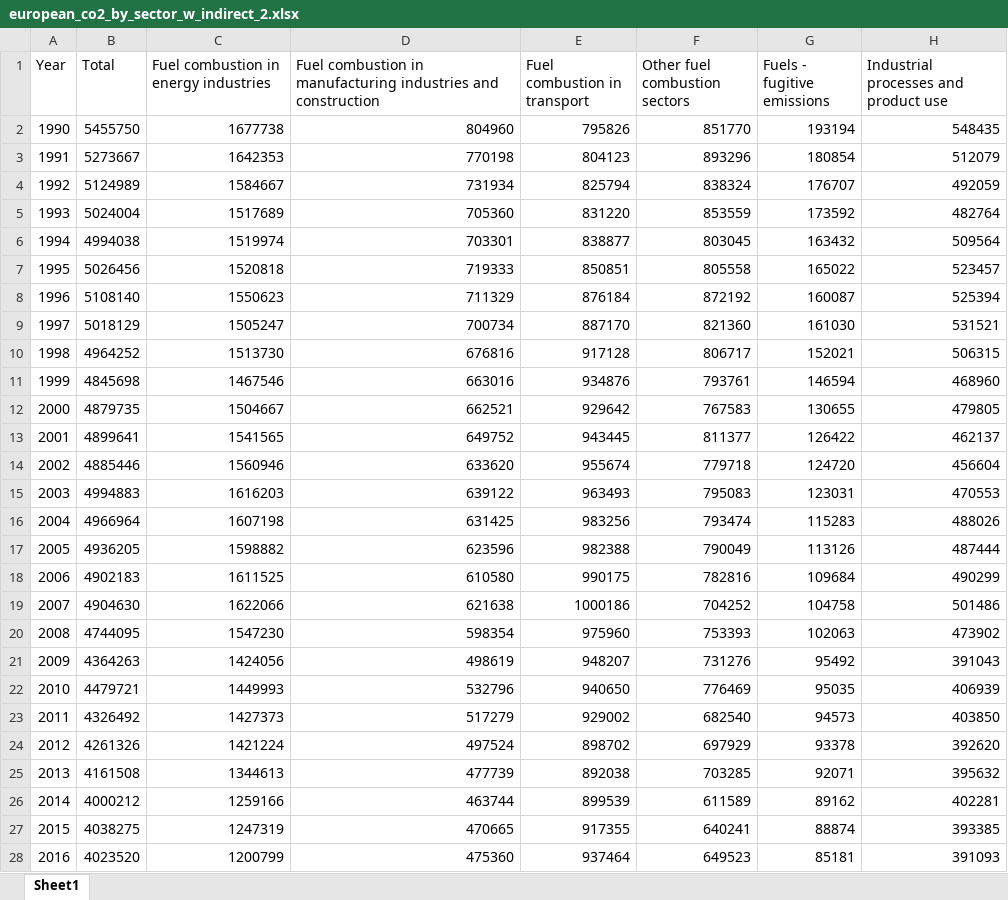
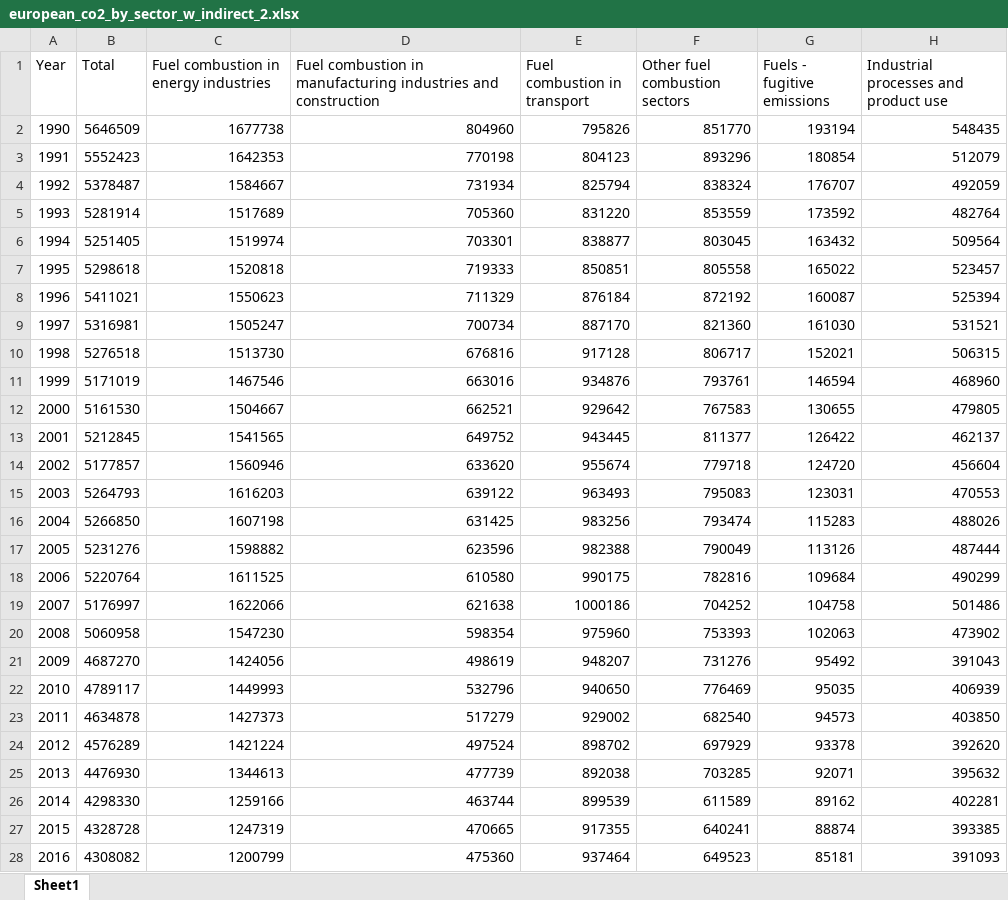
Before and after one commit to attekoskivaara/European-GHG-emissions, an Excel workbook: european_co2_by_sector_w_indirect_2.xlsx, sheet Sheet1, drawn as a sheet; only a part is shown; values as stored, in another font and other column widths than the file's, no borders; the diff covers the shown part only; the diff names each change by its address in the sheet, - before the commit and + after, or states it on an @@ line.

Commit message:
Add files via upload

```diff
--- a/european_co2_by_sector_w_indirect_2.xlsx (sheet Sheet1)
+++ b/european_co2_by_sector_w_indirect_2.xlsx (sheet Sheet1)
-B2 (Total): 5455750
+B2 (Total): 5646509
-B3 (Total): 5273667
+B3 (Total): 5552423
-B4 (Total): 5124989
+B4 (Total): 5378487
-B5 (Total): 5024004
+B5 (Total): 5281914
-B6 (Total): 4994038
+B6 (Total): 5251405
-B7 (Total): 5026456
+B7 (Total): 5298618
-B8 (Total): 5108140
+B8 (Total): 5411021
-B9 (Total): 5018129
+B9 (Total): 5316981
-B10 (Total): 4964252
+B10 (Total): 5276518
-B11 (Total): 4845698
+B11 (Total): 5171019
-B12 (Total): 4879735
+B12 (Total): 5161530
-B13 (Total): 4899641
+B13 (Total): 5212845
-B14 (Total): 4885446
+B14 (Total): 5177857
-B15 (Total): 4994883
+B15 (Total): 5264793
-B16 (Total): 4966964
+B16 (Total): 5266850
-B17 (Total): 4936205
+B17 (Total): 5231276
-B18 (Total): 4902183
+B18 (Total): 5220764
-B19 (Total): 4904630
+B19 (Total): 5176997
-B20 (Total): 4744095
+B20 (Total): 5060958
-B21 (Total): 4364263
+B21 (Total): 4687270
-B22 (Total): 4479721
+B22 (Total): 4789117
-B23 (Total): 4326492
+B23 (Total): 4634878
-B24 (Total): 4261326
+B24 (Total): 4576289
-B25 (Total): 4161508
+B25 (Total): 4476930
-B26 (Total): 4000212
+B26 (Total): 4298330
-B27 (Total): 4038275
+B27 (Total): 4328728
-B28 (Total): 4023520
+B28 (Total): 4308082
```
Also changed, not shown: 5 edited cells elsewhere in this sheet.
